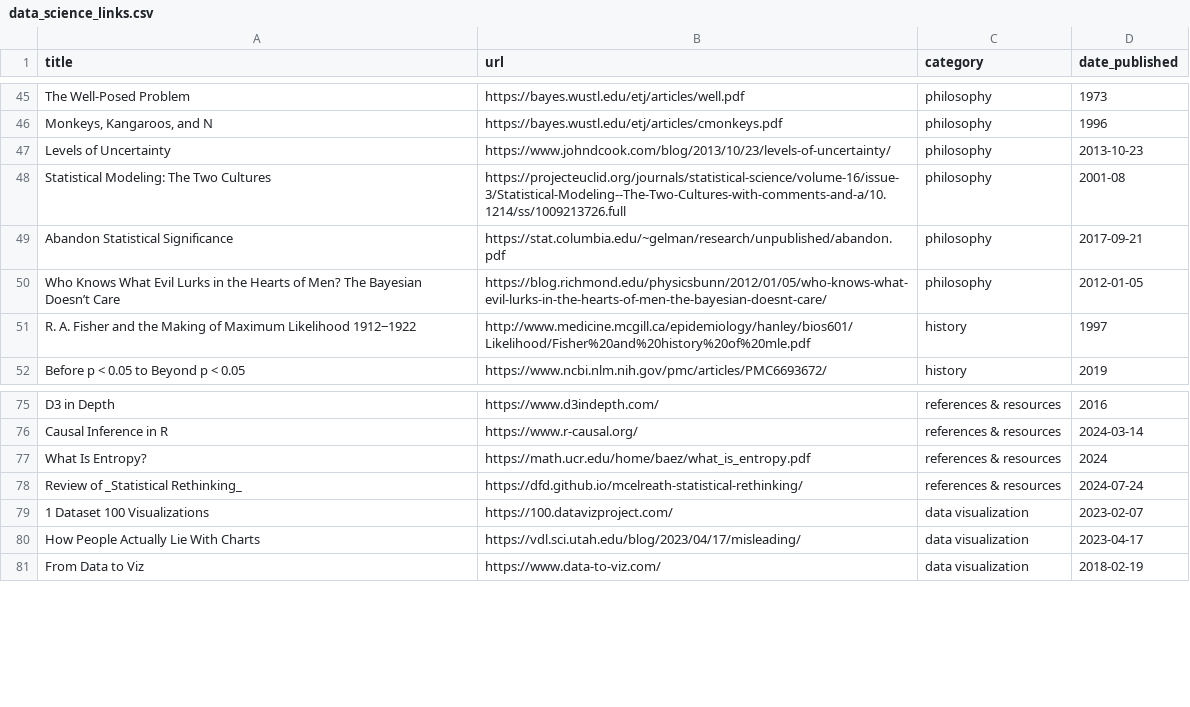
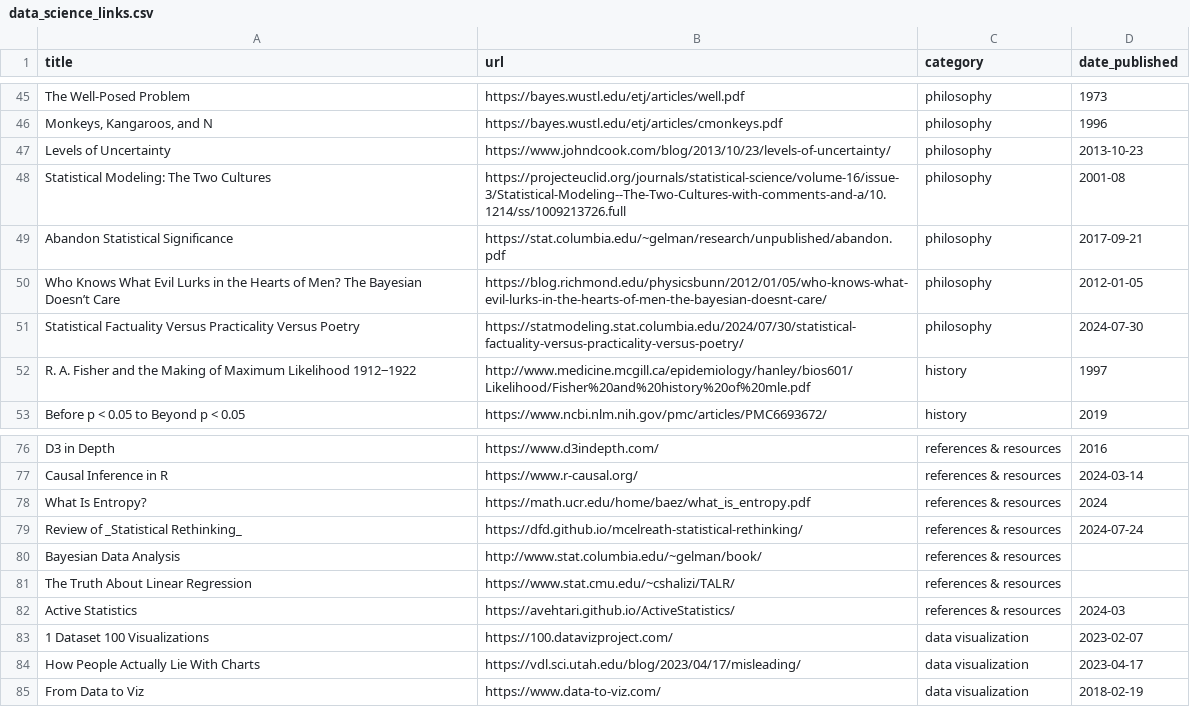
Before and after one commit to jdonland/jdonland.github.io, a CSV file: data_science_links.csv, drawn as a sheet; only a part is shown, gaps mark what is left out.

Commit message:
add four links

```diff
--- a/data_science_links.csv
+++ b/data_science_links.csv
@@ -50,2 +50,3 @@ Abandon Statistical Significance,https://stat.columbia.edu/~gelman/research/unpu
 Who Knows What Evil Lurks in the Hearts of Men? The Bayesian Doesn’t Care,https://blog.richmond.edu/physicsbunn/2012/01/05/who-knows-what-evil-lurks-in-the-hearts-of-men-the-bayesian-doesnt-care/,philosophy,2012-01-05
+Statistical Factuality Versus Practicality Versus Poetry,https://statmodeling.stat.columbia.edu/2024/07/30/statistical-factuality-versus-practicality-versus-poetry/,philosophy,2024-07-30
 R. A. Fisher and the Making of Maximum Likelihood 1912‒1922,http://www.medicine.mcgill.ca/epidemiology/hanley/bios601/Likelihood/Fisher%20and%20history%20of%20mle.pdf,history,1997
@@ -78,2 +79,5 @@ What Is Entropy?,https://math.ucr.edu/home/baez/what_is_entropy.pdf,references &
 Review of _Statistical Rethinking_,https://dfd.github.io/mcelreath-statistical-rethinking/,references & resources,2024-07-24
+Bayesian Data Analysis,http://www.stat.columbia.edu/~gelman/book/,references & resources,
+The Truth About Linear Regression,https://www.stat.cmu.edu/~cshalizi/TALR/,references & resources,
+Active Statistics,https://avehtari.github.io/ActiveStatistics/,references & resources,2024-03
 1 Dataset 100 Visualizations,https://100.datavizproject.com/,data visualization,2023-02-07
```
Also changed, not shown: 3 other files.
